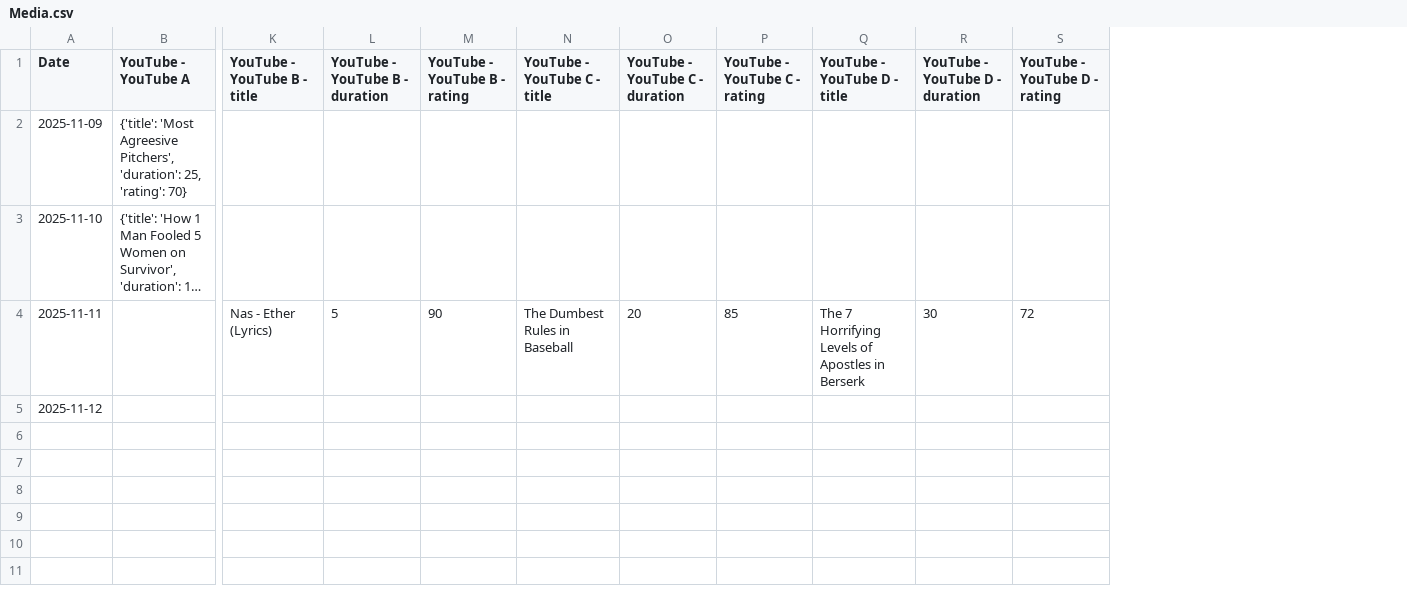
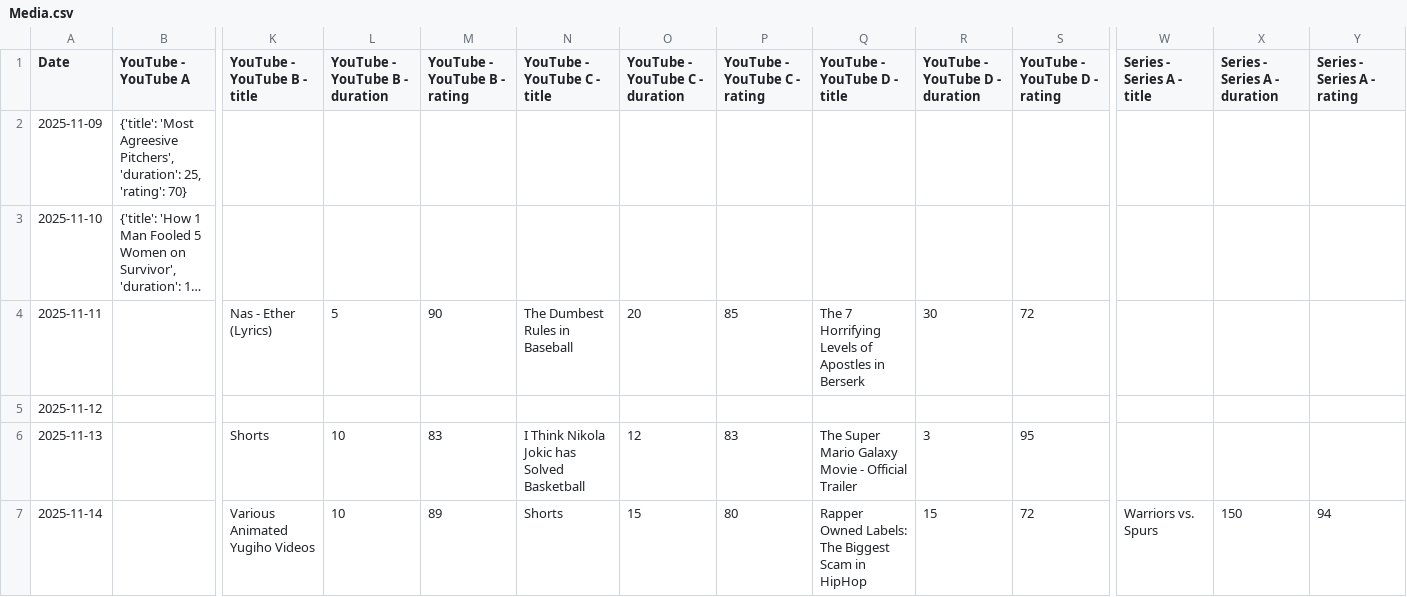
Before and after one commit to l2mcgrat/personal_data_tracking, a CSV file: data/window_data/Media.csv, drawn as a sheet; only a part is shown, gaps mark what is left out; long unchanged cells end in …; rows hold the shown columns only; the diff names each change by its address in the sheet, - before the commit and + after, or states it on an @@ line.

```diff
--- a/data/window_data/Media.csv
+++ b/data/window_data/Media.csv
+column W (Series - Series A - title), empty
+column X (Series - Series A - duration), empty
+column Y (Series - Series A - rating), empty
+row 6: 2025-11-13 |  | Shorts | 10 | 83 | I Think Nikola Jokic has Solved Basketball | 12 | 83 | The Super Mario Galaxy Movie - Official Trailer | 3 | 95
+row 7: 2025-11-14 |  | Various Animated Yugiho Videos | 10 | 89 | Shorts | 15 | 80 | Rapper Owned Labels: The Biggest Scam in HipHop | 15 | 72 | Warriors vs. Spurs | 150 | 94
```
Also changed, not shown: data/master_log.csv, data/window_data/Eating.csv, 19 other files.
